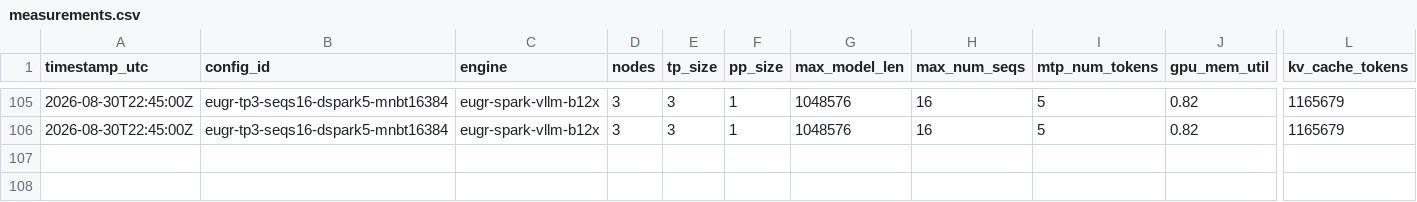
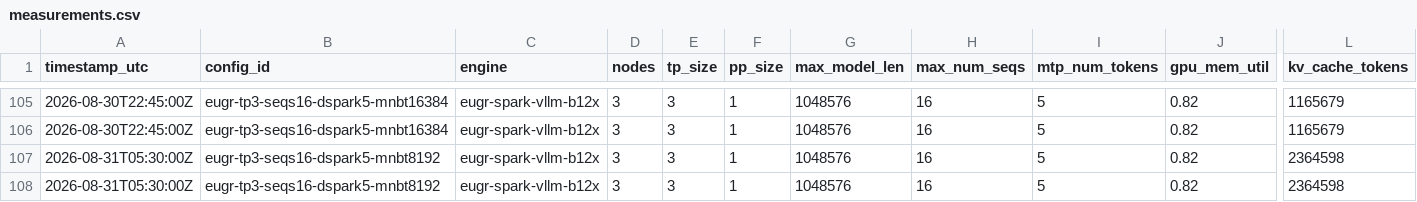
Before and after one commit to colonel-otto/3x-dgx-spark-mesh-deepseek-v4-0731-flash, a CSV file: benchmarks/measurements.csv, drawn as a sheet; only a part is shown, gaps mark what is left out; rows hold the shown columns only; the diff covers the shown part only; the diff names each change by its address in the sheet, - before the commit and + after, or states it on an @@ line.

```diff
--- a/benchmarks/measurements.csv
+++ b/benchmarks/measurements.csv
+row 107: 2026-08-31T05:30:00Z | eugr-tp3-seqs16-dspark5-mnbt8192 | eugr-spark-vllm-b12x | 3 | 3 | 1 | 1048576 | 16 | 5 | 0.82 | 2364598
+row 108: 2026-08-31T05:30:00Z | eugr-tp3-seqs16-dspark5-mnbt8192 | eugr-spark-vllm-b12x | 3 | 3 | 1 | 1048576 | 16 | 5 | 0.82 | 2364598
```
Also changed, not shown: 2 added rows and 2 edited cells elsewhere in this file, 15 other files.
